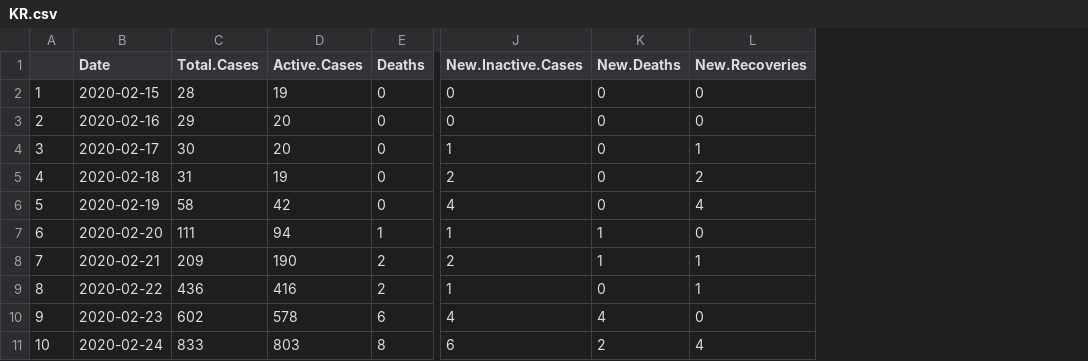
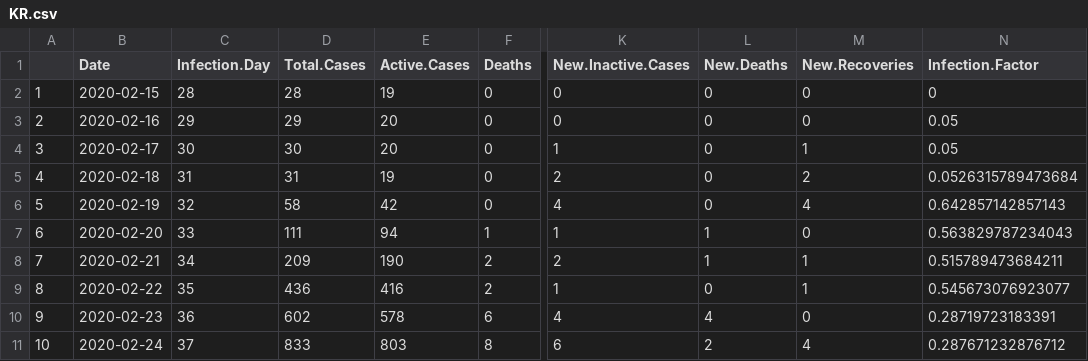
Before and after one commit to mm0hgw/electoral-analysis, a CSV file: epidemic/KR.csv, drawn as a sheet; only a part is shown, gaps mark what is left out; the diff names each change by its address in the sheet, - before the commit and + after, or states it on an @@ line.

Commit message:
Infection.Day

```diff
--- a/epidemic/KR.csv
+++ b/epidemic/KR.csv
+column C (Infection.Day), rows 2-11: 28 | 29 | 30 | 31 | 32 | 33 | 34 | 35 | 36 | 37
+column N (Infection.Factor), rows 2-11: 0 | 0.05 | 0.05 | 0.0526315789473684 | 0.642857142857143 | 0.563829787234043 | 0.515789473684211 | 0.545673076923077 | 0.28719723183391 | 0.287671232876712
```
Also changed, not shown: epidemic/IT.csv, epidemic/UK.csv, 11 other files.
